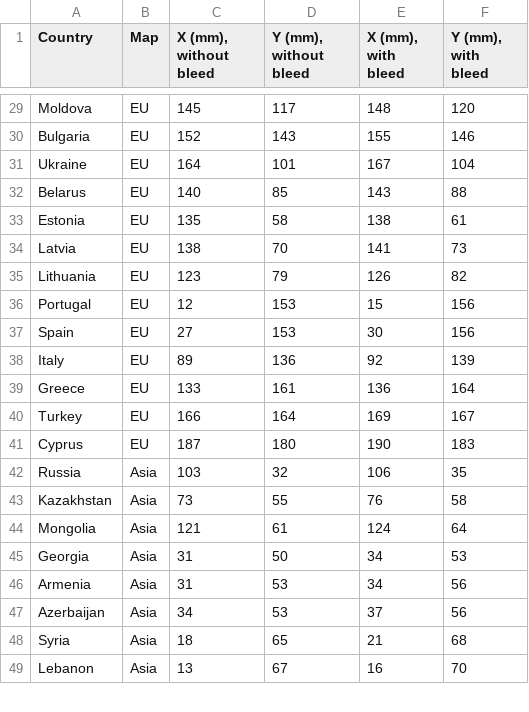
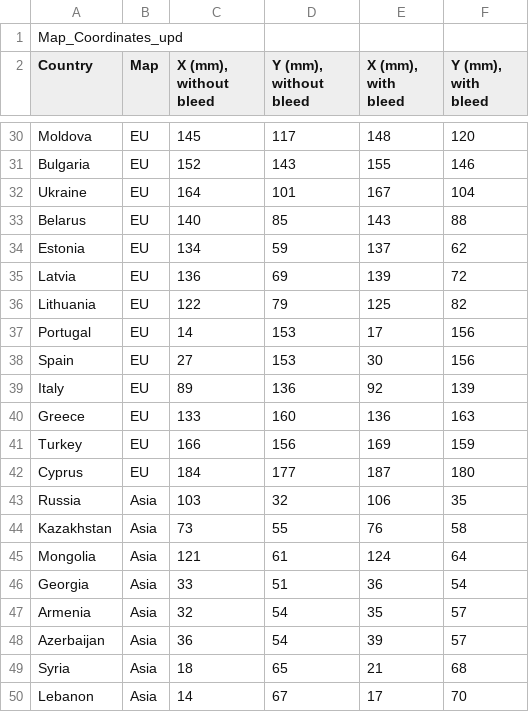
Before and after one commit to aevia-design/aevia-test, a CSV file: assets/Template_Wander/FP Spread 1 - Special Files/Map_Coordinates_upd.csv, drawn as a sheet; only a part is shown, gaps mark what is left out; the diff covers the shown part only.

```diff
--- a/assets/Template_Wander/FP Spread 1 - Special Files/Map_Coordinates_upd.csv
+++ b/assets/Template_Wander/FP Spread 1 - Special Files/Map_Coordinates_upd.csv
@@ -1 +1,2 @@
+Map_Coordinates_upd;;;;;
 Country;Map;X (mm), without bleed;Y (mm), without bleed;X (mm), with bleed;Y (mm), with bleed
@@ -32,11 +33,11 @@ Ukraine;EU;164;101;167;104
 Belarus;EU;140;85;143;88
-Estonia;EU;135;58;138;61
-Latvia;EU;138;70;141;73
-Lithuania;EU;123;79;126;82
-Portugal;EU;12;153;15;156
+Estonia;EU;134;59;137;62
+Latvia;EU;136;69;139;72
+Lithuania;EU;122;79;125;82
+Portugal;EU;14;153;17;156
 Spain;EU;27;153;30;156
 Italy;EU;89;136;92;139
-Greece;EU;133;161;136;164
-Turkey;EU;166;164;169;167
-Cyprus;EU;187;180;190;183
+Greece;EU;133;160;136;163
+Turkey;EU;166;156;169;159
+Cyprus;EU;184;177;187;180
 Russia;Asia;103;32;106;35
@@ -44,6 +45,6 @@ Kazakhstan;Asia;73;55;76;58
 Mongolia;Asia;121;61;124;64
-Georgia;Asia;31;50;34;53
-Armenia;Asia;31;53;34;56
-Azerbaijan;Asia;34;53;37;56
+Georgia;Asia;33;51;36;54
+Armenia;Asia;32;54;35;57
+Azerbaijan;Asia;36;54;39;57
 Syria;Asia;18;65;21;68
-Lebanon;Asia;13;67;16;70
+Lebanon;Asia;14;67;17;70
```
Also changed, not shown: 152 edited cells elsewhere in this file, 12 other files.
